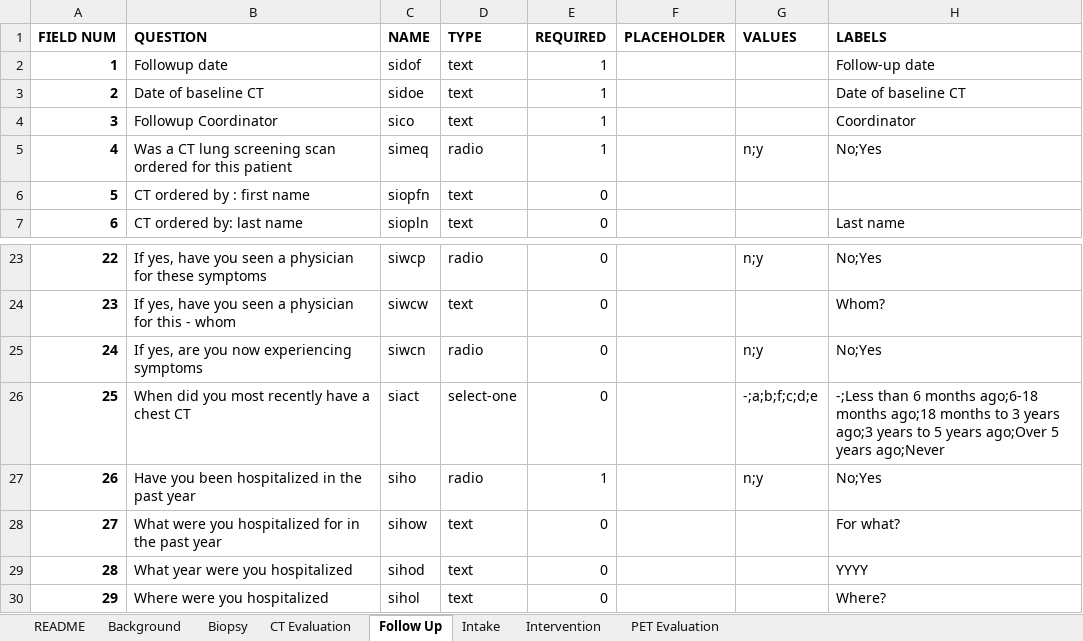
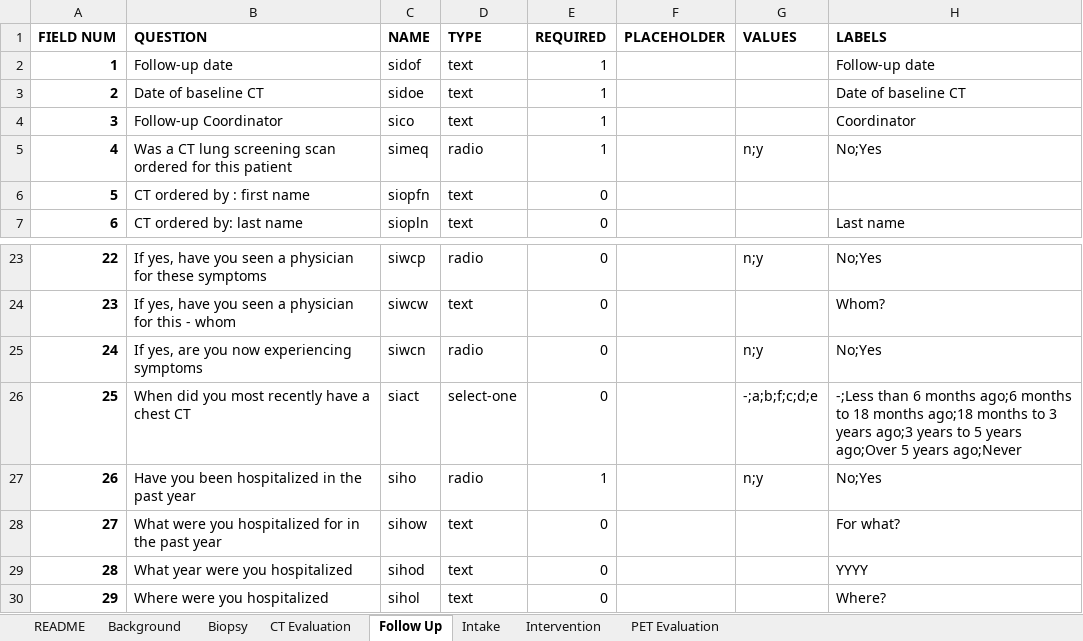
Before and after one commit to ParaxialTechnologies/SAMI-VAPALS-ELCAP, an Excel workbook: docs/form-fields/data-dictionary-all.xlsm, sheet Follow Up, drawn as a sheet; only a part is shown, gaps mark what is left out; values as stored, in another font and other column widths than the file's, no borders; the diff names each change by its address in the sheet, - before the commit and + after, or states it on an @@ line.

```diff
--- a/docs/form-fields/data-dictionary-all.xlsm (sheet Follow Up)
+++ b/docs/form-fields/data-dictionary-all.xlsm (sheet Follow Up)
-B2 (QUESTION): Followup date
+B2 (QUESTION): Follow-up date
-B4 (QUESTION): Followup Coordinator
+B4 (QUESTION): Follow-up Coordinator
-H26 (LABELS): …6 months ago;6-18 months ago;18…
+H26 (LABELS): …6 months ago;6 months to 18 months ago;18…
```
Also changed, not shown: sheet Intake, sheet Background, sheet CT Evaluation, sheet Intervention, sheet PET Evaluation, sheet README, 33 other files.
